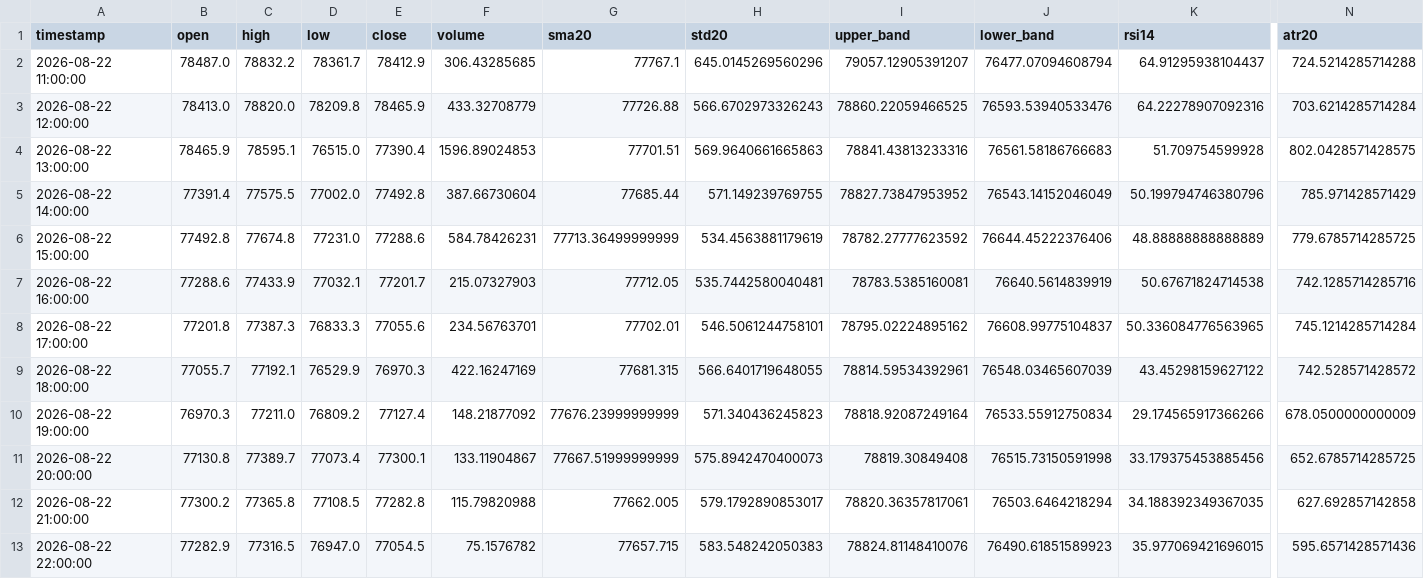
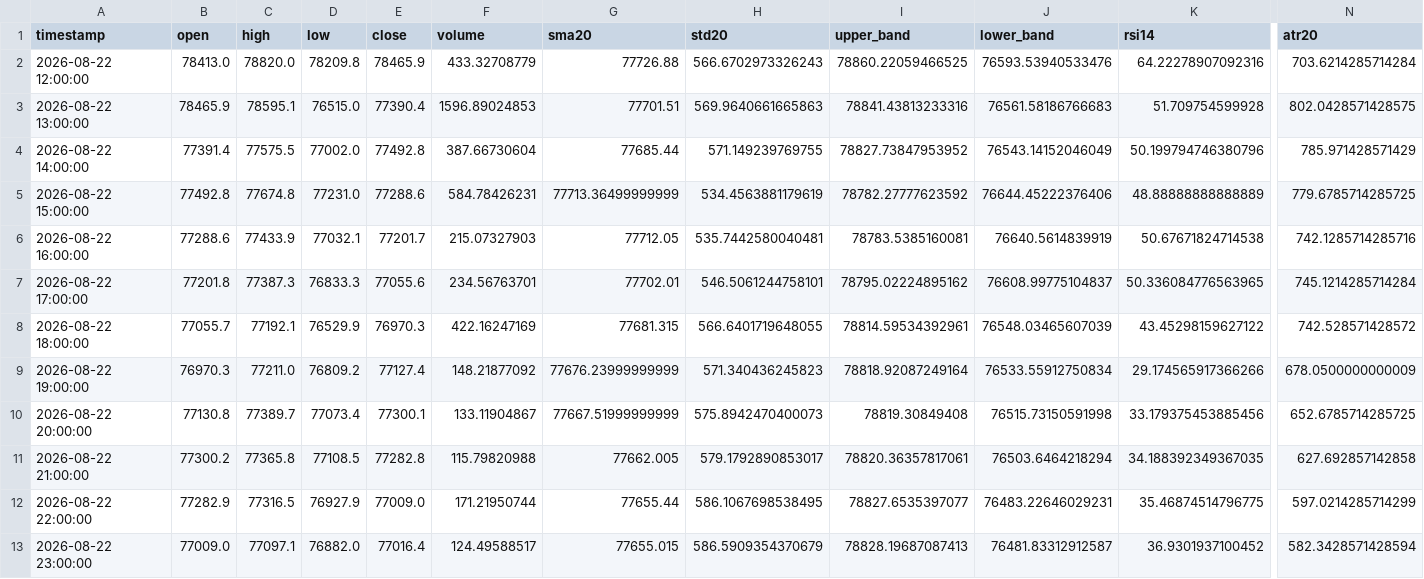
Before and after one commit to cdavocazh/btc-db-v3, a CSV file: backtest_results/indicators.csv, drawn as a sheet; only a part is shown, gaps mark what is left out; removed rows and columns are numbered as before the commit, all else as after; rows hold the shown columns only; the diff names each change by its address in the sheet, - before the commit and + after, or states it on an @@ line.

```diff
--- a/backtest_results/indicators.csv
+++ b/backtest_results/indicators.csv
-row 2: 2026-08-22 11:00:00 | 78487.0 | 78832.2 | 78361.7 | 78412.9 | 306.43285685 | 77767.1 | 645.0145269560296 | 79057.12905391207 | 76477.07094608794 | 64.91295938104437 | 724.5214285714288
-D12 (low): 76947.0
+D12 (low): 76927.9
-E12 (close): 77054.5
+E12 (close): 77009.0
-F12 (volume): 75.1576782
+F12 (volume): 171.21950744
-G12 (sma20): 77657.715
+G12 (sma20): 77655.44
-H12 (std20): 583.548242050383
+H12 (std20): 586.1067698538495
-I12 (upper_band): 78824.81148410076
+I12 (upper_band): 78827.6535397077
-J12 (lower_band): 76490.61851589923
+J12 (lower_band): 76483.22646029231
-K12 (rsi14): 35.977069421696015
+K12 (rsi14): 35.46874514796775
-N12 (atr20): 595.6571428571436
+N12 (atr20): 597.0214285714299
+row 13: 2026-08-22 23:00:00 | 77009.0 | 77097.1 | 76882.0 | 77016.4 | 124.49588517 | 77655.015 | 586.5909354370679 | 78828.19687087413 | 76481.83312912587 | 36.9301937100452 | 582.3428571428594
```
Also changed, not shown: backtest_results/conditions.csv, 3 other files.
